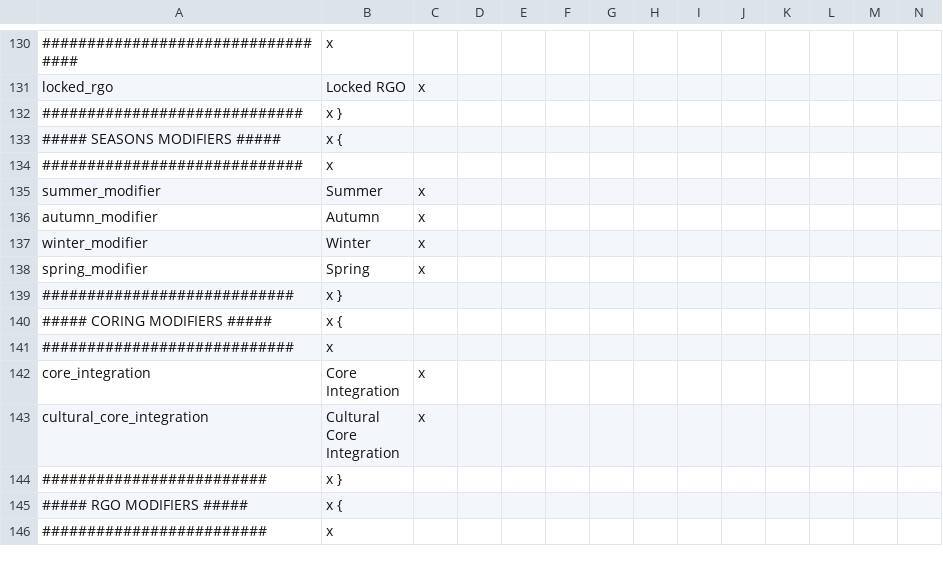
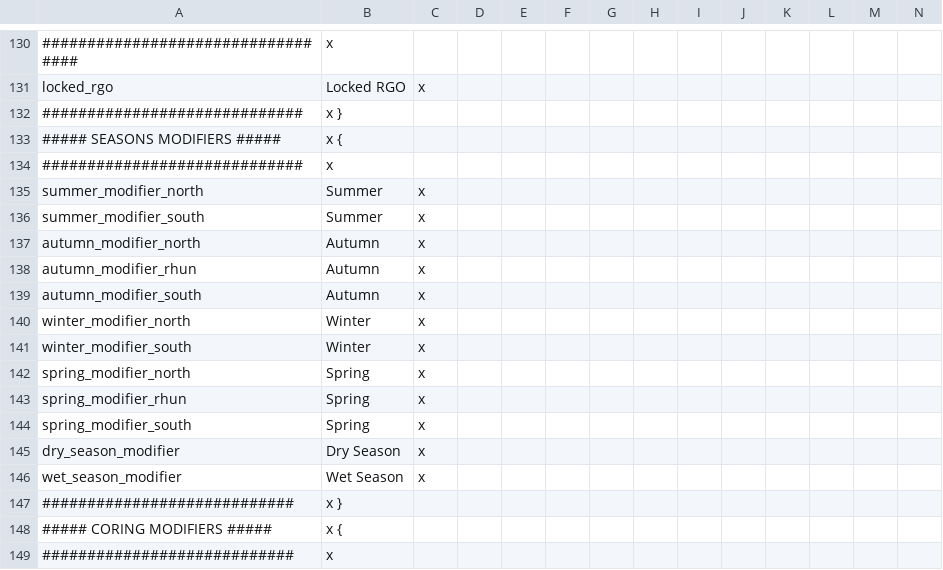
Before and after one commit to The-Third-Age/TTA-Victoria-2, a CSV file: localisation/modifiers and flags.csv, drawn as a sheet; only a part is shown, gaps mark what is left out; the shorter side is filled out with more unchanged rows; addresses are those after the commit; rows hold the shown columns only; the diff names each change by its address in the sheet, - before the commit and + after, or states it on an @@ line.

Commit message:
Updated seasons

```diff
--- a/localisation/modifiers and flags.csv
+++ b/localisation/modifiers and flags.csv
-A135: summer_modifier
+A135: summer_modifier_north
+row 136: summer_modifier_south | Summer | x
+row 137: autumn_modifier_north | Autumn | x
-A138: autumn_modifier
+A138: autumn_modifier_rhun
+row 139: autumn_modifier_south | Autumn | x
-A140: winter_modifier
+A140: winter_modifier_north
+row 141: winter_modifier_south | Winter | x
+row 142: spring_modifier_north | Spring | x
-A143: spring_modifier
+A143: spring_modifier_rhun
+row 144: spring_modifier_south | Spring | x
+row 145: dry_season_modifier | Dry Season | x
+row 146: wet_season_modifier | Wet Season | x
```
Also changed, not shown: 2 other files.
